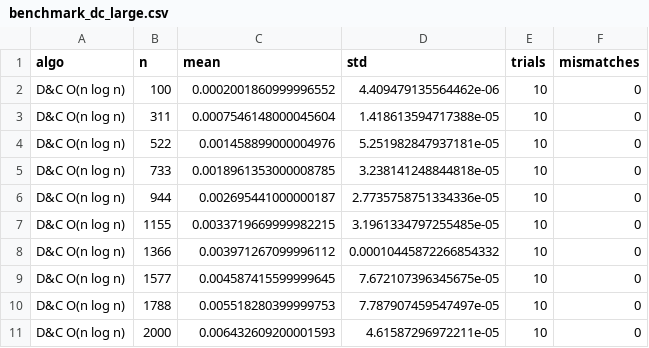
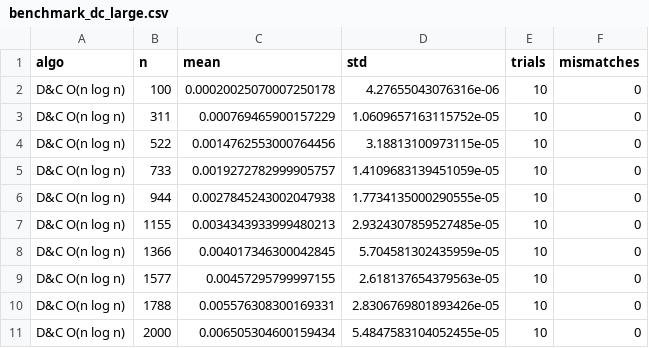
Before and after one commit to Lucas-Delacroix/closest-pair-experiment, a CSV file: results/csv/benchmark_dc_large.csv, drawn as a sheet.

```diff
--- a/results/csv/benchmark_dc_large.csv
+++ b/results/csv/benchmark_dc_large.csv
@@ -1,11 +1,11 @@
 algo,n,mean,std,trials,mismatches
-D&C O(n log n),100,0.0002001860999996552,4.409479135564462e-06,10,0
-D&C O(n log n),311,0.0007546148000045604,1.418613594717388e-05,10,0
-D&C O(n log n),522,0.001458899000004976,5.251982847937181e-05,10,0
-D&C O(n log n),733,0.0018961353000008785,3.238141248844818e-05,10,0
-D&C O(n log n),944,0.002695441000000187,2.7735758751334336e-05,10,0
-D&C O(n log n),1155,0.0033719669999982215,3.1961334797255485e-05,10,0
-D&C O(n log n),1366,0.003971267099996112,0.00010445872266854332,10,0
-D&C O(n log n),1577,0.004587415599999645,7.672107396345675e-05,10,0
-D&C O(n log n),1788,0.005518280399999753,7.787907459547497e-05,10,0
-D&C O(n log n),2000,0.006432609200001593,4.61587296972211e-05,10,0
+D&C O(n log n),100,0.00020025070007250178,4.27655043076316e-06,10,0
+D&C O(n log n),311,0.000769465900157229,1.0609657163115752e-05,10,0
+D&C O(n log n),522,0.0014762553000764456,3.18813100973115e-05,10,0
+D&C O(n log n),733,0.0019272782999905757,1.4109683139451059e-05,10,0
+D&C O(n log n),944,0.0027845243002047938,1.7734135000290555e-05,10,0
+D&C O(n log n),1155,0.0034343933999480213,2.9324307859527485e-05,10,0
+D&C O(n log n),1366,0.004017346300042845,5.704581302435959e-05,10,0
+D&C O(n log n),1577,0.00457295799997155,2.618137654379563e-05,10,0
+D&C O(n log n),1788,0.005576308300169331,2.8306769801893426e-05,10,0
+D&C O(n log n),2000,0.006505304600159434,5.4847583104052455e-05,10,0
```
Also changed, not shown: results/csv/benchmark_bf.csv, results/csv/benchmark_dc_small.csv, 5 other files.
